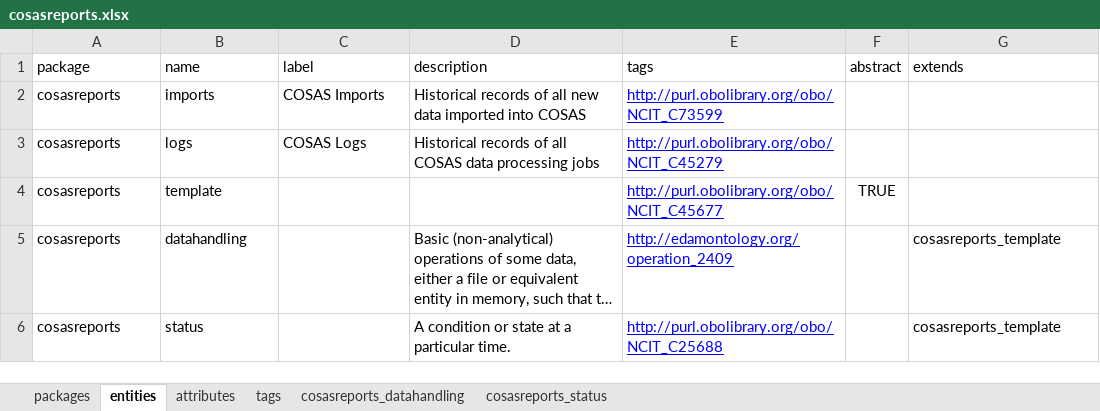
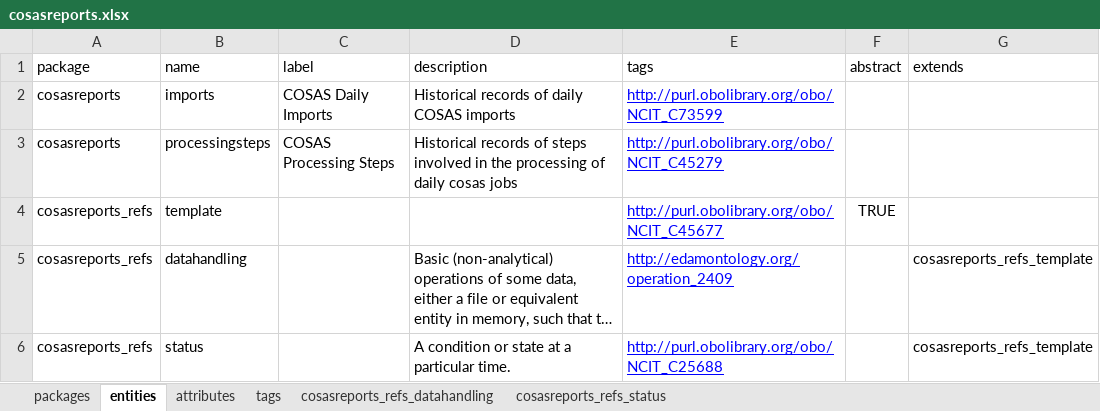
Before and after one commit to molgenis/projects-rd-cosas, an Excel workbook: dist/cosasreports.xlsx, sheet entities, drawn as a sheet; long unchanged cells end in …; values as stored, in another font and other column widths than the file's, no borders; the diff names each change by its address in the sheet, - before the commit and + after, or states it on an @@ line.

```diff
--- a/dist/cosasreports.xlsx (sheet entities)
+++ b/dist/cosasreports.xlsx (sheet entities)
-sheet tab: cosasreports_datahandling
+sheet tab: cosasreports_refs_datahandling
-sheet tab: cosasreports_status
+sheet tab: cosasreports_refs_status
-C2 (label): COSAS Imports
+C2 (label): COSAS Daily Imports
-D2 (description): …records of all new data imported into COSAS
+D2 (description): …records of daily COSAS imports
-B3 (name): logs
+B3 (name): processingsteps
-C3 (label): COSAS Logs
+C3 (label): COSAS Processing Steps
-D3 (description): …records of all COSAS data processing jobs
+D3 (description): …records of steps involved in the processing of daily cosas jobs
-A4:A6 (package): cosasreports
+A4:A6 (package): cosasreports_refs
-G5:G6 (extends): cosasreports_template
+G5:G6 (extends): cosasreports_refs_template
```
Also changed, not shown: sheet attributes, sheet packages, sheet cosasreports_refs_status, 4 other files.
